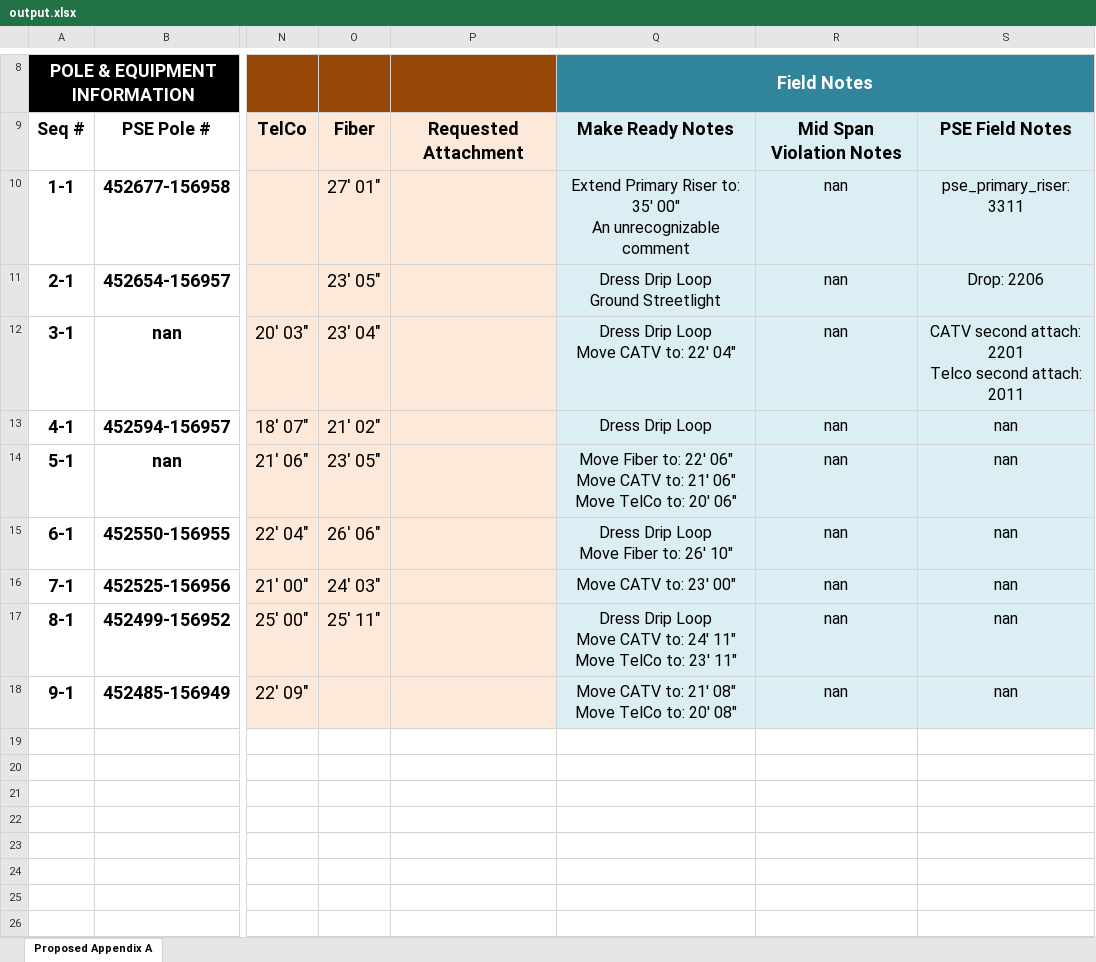
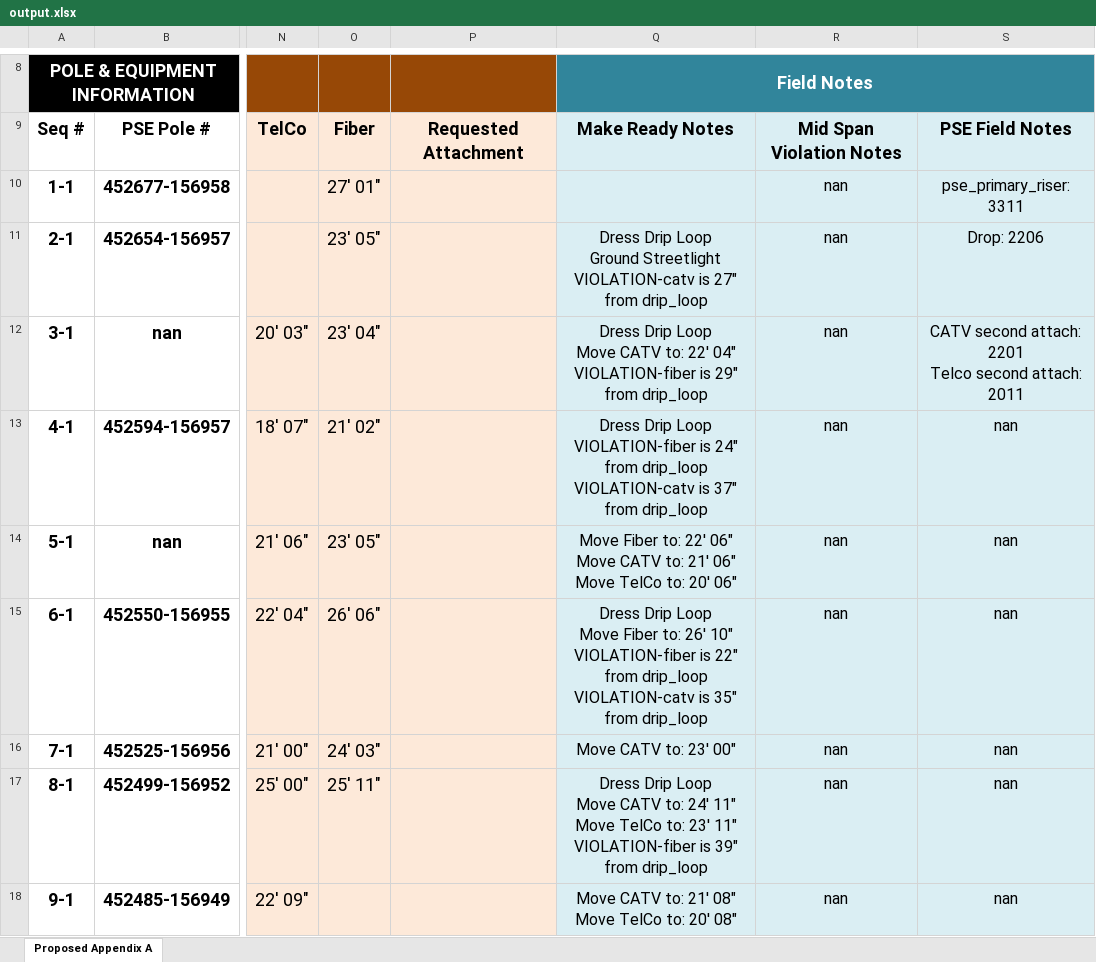
Before and after one commit to Pakar040/pole-permit-spreadsheet, an Excel workbook: output/output.xlsx, sheet Proposed Appendix A, drawn as a sheet; only a part is shown, gaps mark what is left out; values as stored, in another font and other column widths than the file's, no borders; ↵ is a line break in a cell; the diff names each change by its address in the sheet, - before the commit and + after, or states it on an @@ line.

```diff
--- a/output/output.xlsx (sheet Proposed Appendix A)
+++ b/output/output.xlsx (sheet Proposed Appendix A)
-Q10: Extend Primary Riser to: 35' 00" ↵ An unrecognizable comment
+Q10: (empty)
-Q11: …Ground Streetlight
+Q11: …Ground Streetlight ↵ VIOLATION-catv is 27" from drip_loop
-Q12: …22' 04"
+Q12: …22' 04" ↵ VIOLATION-fiber is 29" from drip_loop
-Q13: …Drip Loop
+Q13: …Drip Loop ↵ VIOLATION-fiber is 24" from drip_loop ↵ VIOLATION-catv is 37" from drip_loop
-Q15: …26' 10"
+Q15: …26' 10" ↵ VIOLATION-fiber is 22" from drip_loop ↵ VIOLATION-catv is 35" from drip_loop
-Q17: …23' 11"
+Q17: …23' 11" ↵ VIOLATION-fiber is 39" from drip_loop
```
Also changed, not shown: temp/temp.xlsx, user_input/pole_data_make_ready.xlsx, 5 other files.
